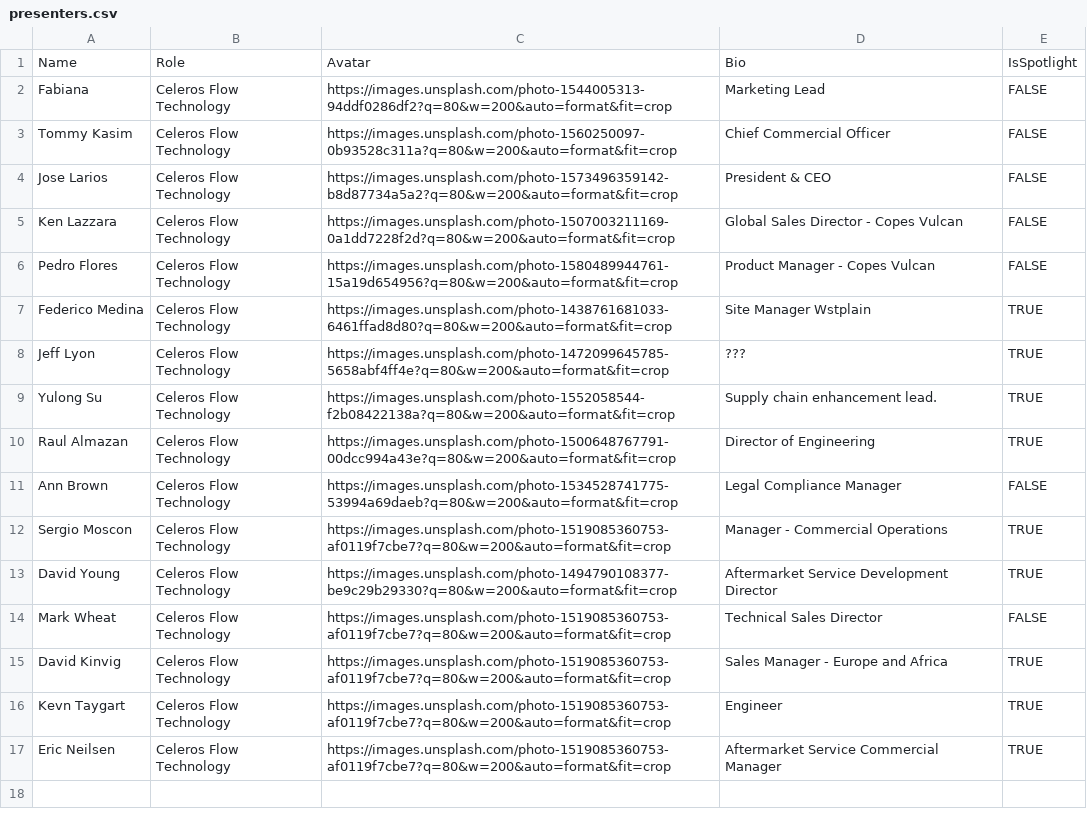
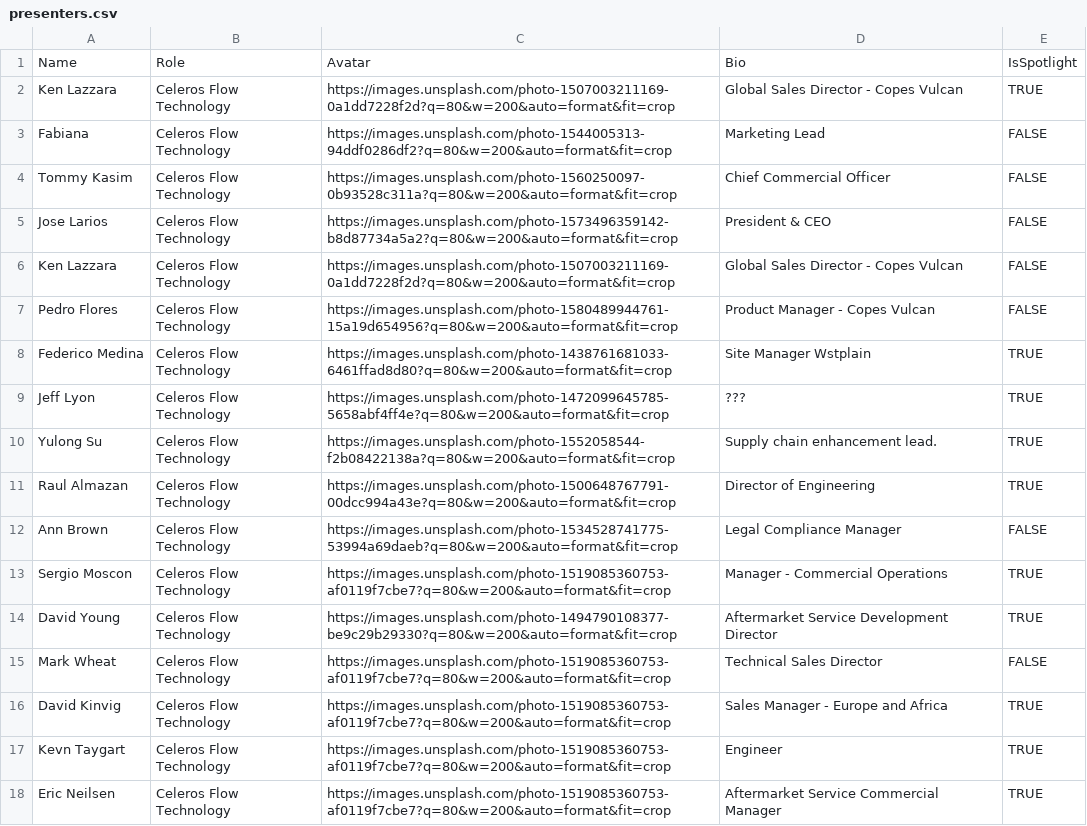
Before and after one commit to davidyoungrs/Copes_CP_Event, a CSV file: public/data/presenters.csv, drawn as a sheet.

```diff
--- a/public/data/presenters.csv
+++ b/public/data/presenters.csv
@@ -1,2 +1,3 @@
 Name,Role,Avatar,Bio,IsSpotlight
+Ken Lazzara,Celeros Flow Technology,https://images.unsplash.com/photo-1507003211169-0a1dd7228f2d?q=80&w=200&auto=format&fit=crop,Global Sales Director - Copes Vulcan,TRUE
 Fabiana,Celeros Flow Technology,https://images.unsplash.com/photo-1544005313-94ddf0286df2?q=80&w=200&auto=format&fit=crop,Marketing Lead,FALSE
```
Also changed, not shown: 2 other files.
